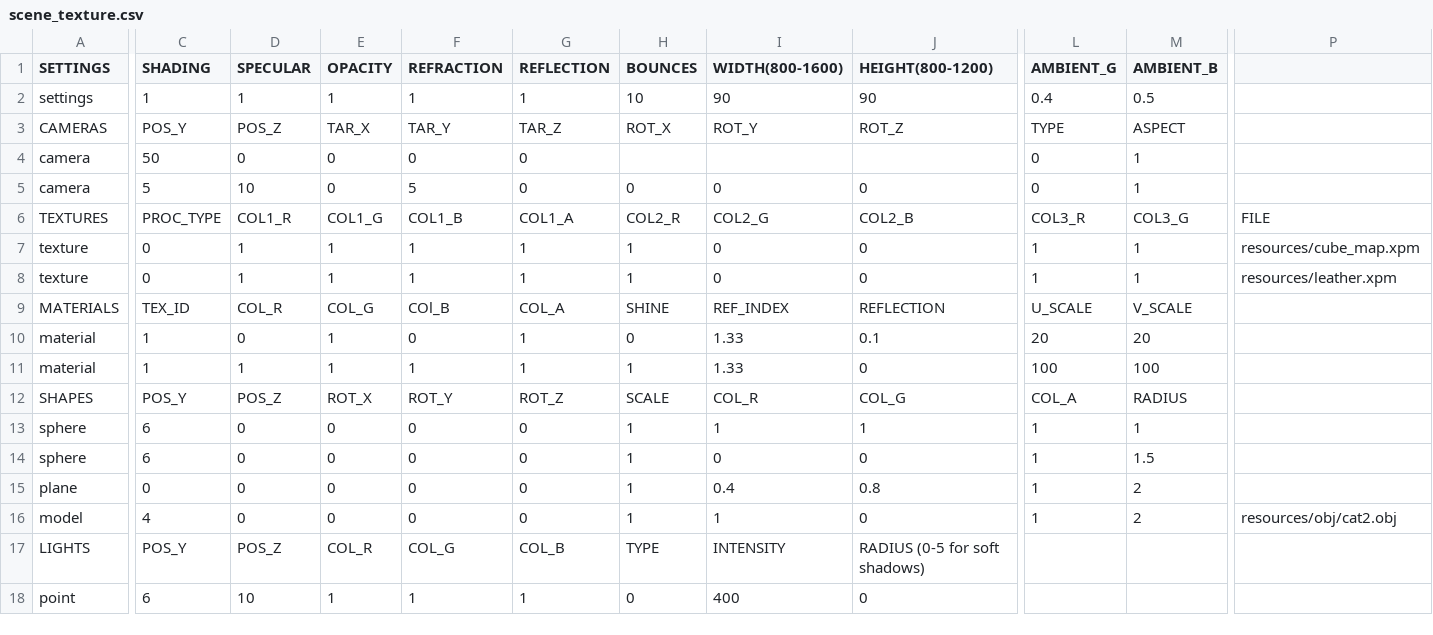
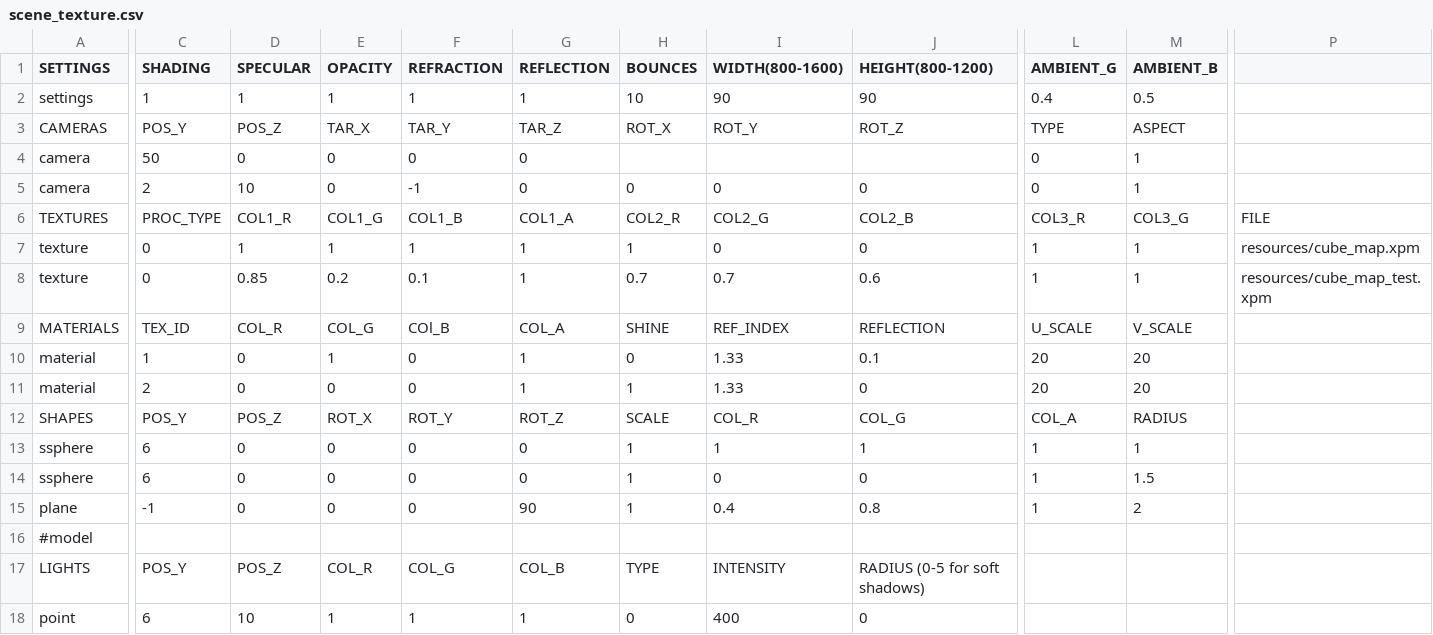
Before and after one commit to rasmusjaa/rt, a CSV file: resources/scenes/scene_texture.csv, drawn as a sheet; only a part is shown, gaps mark what is left out; removed rows and columns are numbered as before the commit, all else as after; rows hold the shown columns only; the diff covers the shown part only; the diff names each change by its address in the sheet, - before the commit and + after, or states it on an @@ line.

Commit message:
bricks texture wip

```diff
--- a/resources/scenes/scene_texture.csv
+++ b/resources/scenes/scene_texture.csv
-C5 (SHADING): 5
+C5 (SHADING): 2
-F5 (REFRACTION): 5
+F5 (REFRACTION): -1
-D8 (SPECULAR): 1
+D8 (SPECULAR): 0.85
-E8 (OPACITY): 1
+E8 (OPACITY): 0.2
-F8 (REFRACTION): 1
+F8 (REFRACTION): 0.1
-H8 (BOUNCES): 1
+H8 (BOUNCES): 0.7
-I8 (WIDTH(800-1600)): 0
+I8 (WIDTH(800-1600)): 0.7
-J8 (HEIGHT(800-1200)): 0
+J8 (HEIGHT(800-1200)): 0.6
-P8: resources/leather.xpm
+P8: resources/cube_map_test.xpm
-C11 (SHADING): 1
+C11 (SHADING): 2
-D11 (SPECULAR): 1
+D11 (SPECULAR): 0
-E11 (OPACITY): 1
+E11 (OPACITY): 0
-F11 (REFRACTION): 1
+F11 (REFRACTION): 0
-L11 (AMBIENT_G): 100
+L11 (AMBIENT_G): 20
-M11 (AMBIENT_B): 100
+M11 (AMBIENT_B): 20
-A13:A14 (SETTINGS): sphere
+A13:A14 (SETTINGS): ssphere
-C15 (SHADING): 0
+C15 (SHADING): -1
-G15 (REFLECTION): 0
+G15 (REFLECTION): 90
-row 16: model | 4 | 0 | 0 | 0 | 0 | 1 | 1 | 0 | 1 | 2 | resources/obj/cat2.obj
+row 16: #model
```
Also changed, not shown: 1 edited cell elsewhere in this file, 6 other files.
